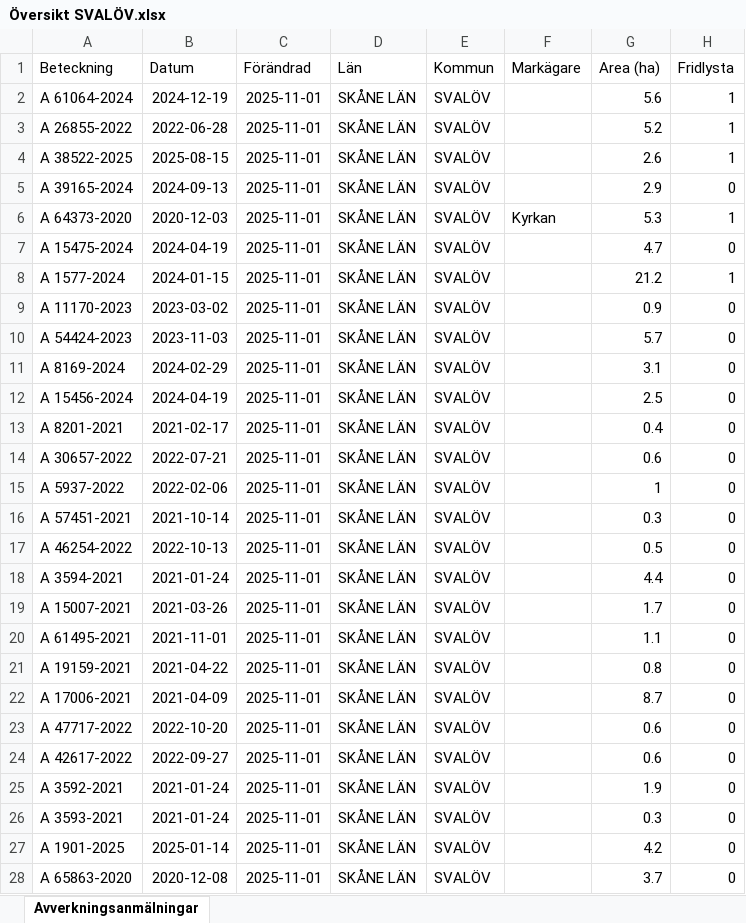
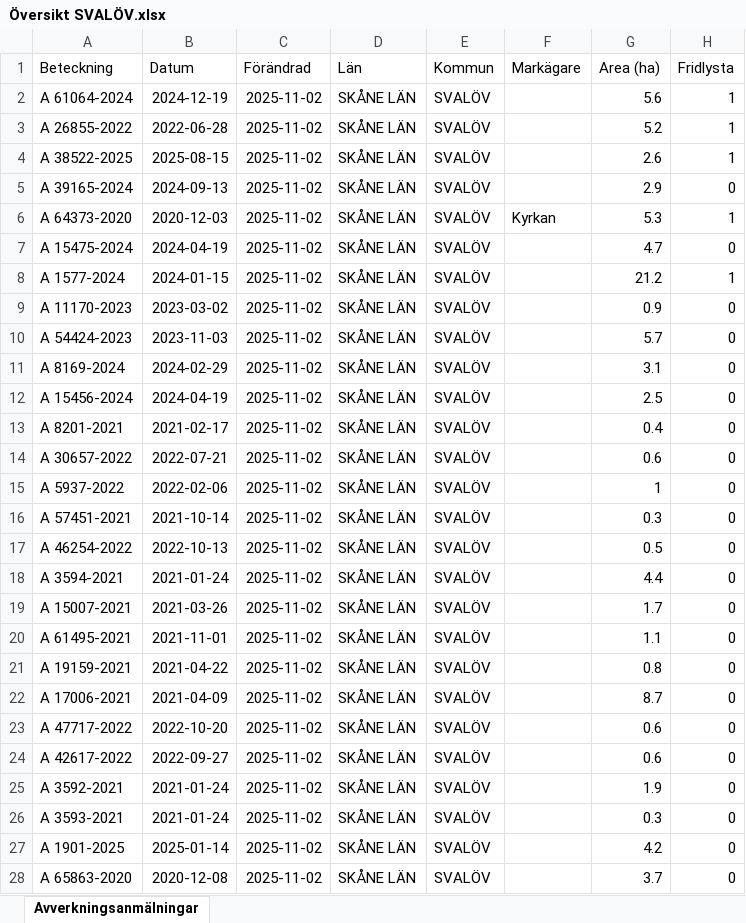
Before and after one commit to klasma/Logging_1214, an Excel workbook: Översikt SVALÖV.xlsx, sheet Avverkningsanmälningar, drawn as a sheet; only a part is shown; values as stored, in another font and other column widths than the file's, no borders; the diff covers the shown part only; the diff names each change by its address in the sheet, - before the commit and + after, or states it on an @@ line.

```diff
--- a/Översikt SVALÖV.xlsx (sheet Avverkningsanmälningar)
+++ b/Översikt SVALÖV.xlsx (sheet Avverkningsanmälningar)
-C2:C28 (Förändrad): 2025-11-01
+C2:C28 (Förändrad): 2025-11-02
```
Also changed, not shown: 87 edited cells elsewhere in this sheet, artfynd/A 11170-2023 artfynd.xlsx, artfynd/A 15456-2024 artfynd.xlsx, 55 other files.
